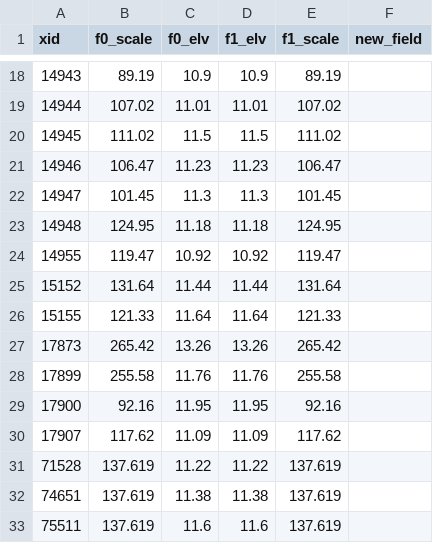
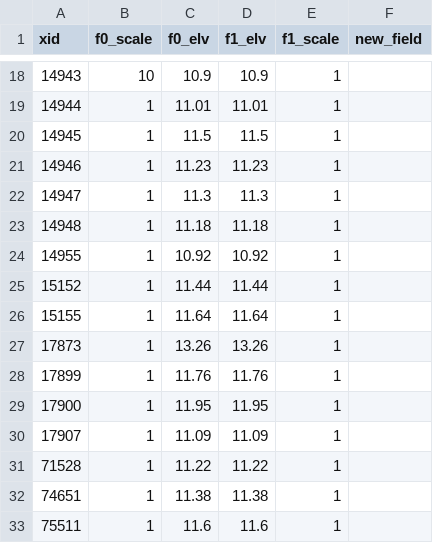
Before and after one commit to NRCan/CanFlood, a CSV file: Test_Data/model/risk1/basic/finv_risk2_finv_cT2.csv, drawn as a sheet; only a part is shown, gaps mark what is left out; the diff covers the shown part only.

```diff
--- a/Test_Data/model/risk1/basic/finv_risk2_finv_cT2.csv
+++ b/Test_Data/model/risk1/basic/finv_risk2_finv_cT2.csv
@@ -18,16 +18,16 @@ xid,f0_scale,f0_elv,f1_elv,f1_scale,new_field
-14943,89.19,10.9,10.9,89.19,
-14944,107.02,11.01,11.01,107.02,
-14945,111.02,11.5,11.5,111.02,
-14946,106.47,11.23,11.23,106.47,
-14947,101.45,11.3,11.3,101.45,
-14948,124.95,11.18,11.18,124.95,
-14955,119.47,10.92,10.92,119.47,
-15152,131.64,11.44,11.44,131.64,
-15155,121.33,11.64,11.64,121.33,
-17873,265.42,13.26,13.26,265.42,
-17899,255.58,11.76,11.76,255.58,
-17900,92.16,11.95,11.95,92.16,
-17907,117.62,11.09,11.09,117.62,
-71528,137.619,11.22,11.22,137.619,
-74651,137.619,11.38,11.38,137.619,
-75511,137.619,11.6,11.6,137.619,
+14943,10,10.9,10.9,1,
+14944,1,11.01,11.01,1,
+14945,1,11.5,11.5,1,
+14946,1,11.23,11.23,1,
+14947,1,11.3,11.3,1,
+14948,1,11.18,11.18,1,
+14955,1,10.92,10.92,1,
+15152,1,11.44,11.44,1,
+15155,1,11.64,11.64,1,
+17873,1,13.26,13.26,1,
+17899,1,11.76,11.76,1,
+17900,1,11.95,11.95,1,
+17907,1,11.09,11.09,1,
+71528,1,11.22,11.22,1,
+74651,1,11.38,11.38,1,
+75511,1,11.6,11.6,1,
```
Also changed, not shown: 32 edited cells elsewhere in this file, 5 other files.
